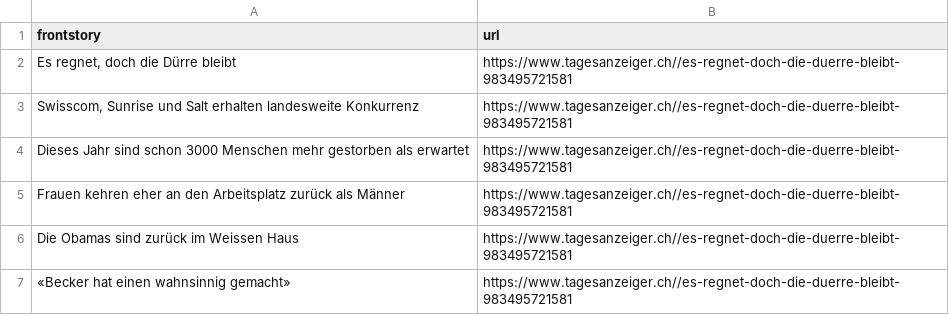
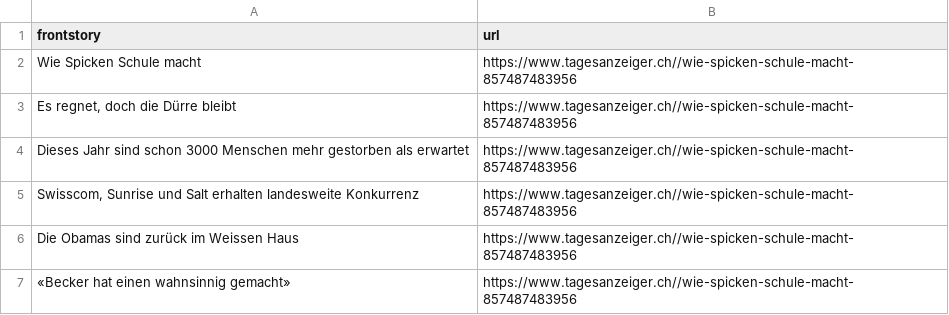
Before and after one commit to ErichBuergler/automatic-scraper-tagesanzeiger, a CSV file: tagesanzeiger.csv, drawn as a sheet.

```diff
--- a/tagesanzeiger.csv
+++ b/tagesanzeiger.csv
@@ -1,7 +1,7 @@
 frontstory,url
-"Es regnet, doch die Dürre bleibt",https://www.tagesanzeiger.ch//es-regnet-doch-die-duerre-bleibt-983495721581
-"Swisscom, Sunrise und Salt erhalten landesweite Konkurrenz",https://www.tagesanzeiger.ch//es-regnet-doch-die-duerre-bleibt-983495721581
-Dieses Jahr sind schon 3000 Menschen mehr gestorben als erwartet,https://www.tagesanzeiger.ch//es-regnet-doch-die-duerre-bleibt-983495721581
-Frauen kehren eher an den Arbeitsplatz zurück als Männer,https://www.tagesanzeiger.ch//es-regnet-doch-die-duerre-bleibt-983495721581
-Die Obamas sind zurück im Weissen Haus,https://www.tagesanzeiger.ch//es-regnet-doch-die-duerre-bleibt-983495721581
-«Becker hat einen wahnsinnig gemacht»,https://www.tagesanzeiger.ch//es-regnet-doch-die-duerre-bleibt-983495721581
+Wie Spicken Schule macht,https://www.tagesanzeiger.ch//wie-spicken-schule-macht-857487483956
+"Es regnet, doch die Dürre bleibt",https://www.tagesanzeiger.ch//wie-spicken-schule-macht-857487483956
+Dieses Jahr sind schon 3000 Menschen mehr gestorben als erwartet,https://www.tagesanzeiger.ch//wie-spicken-schule-macht-857487483956
+"Swisscom, Sunrise und Salt erhalten landesweite Konkurrenz",https://www.tagesanzeiger.ch//wie-spicken-schule-macht-857487483956
+Die Obamas sind zurück im Weissen Haus,https://www.tagesanzeiger.ch//wie-spicken-schule-macht-857487483956
+«Becker hat einen wahnsinnig gemacht»,https://www.tagesanzeiger.ch//wie-spicken-schule-macht-857487483956
```
